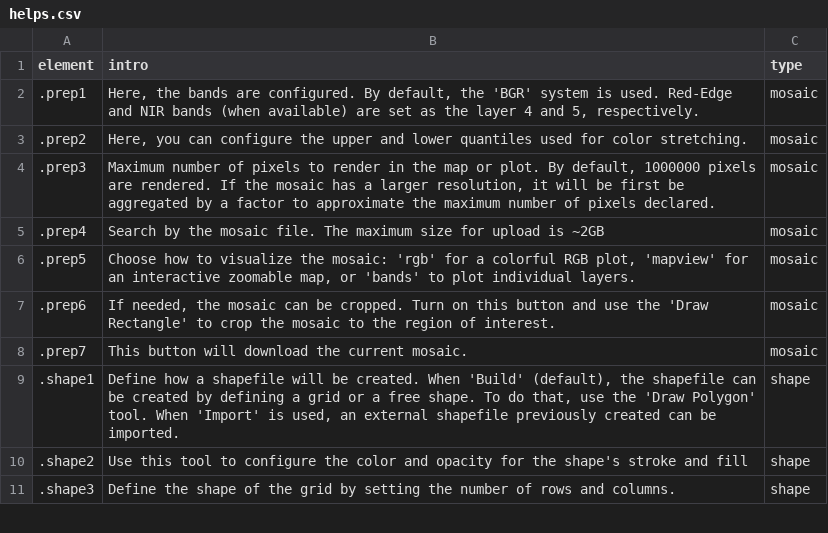
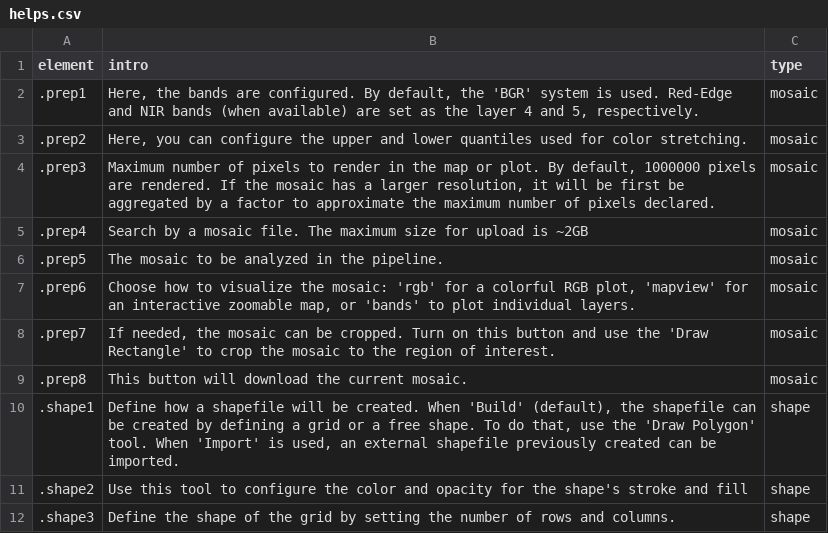
Before and after one commit to TiagoOlivoto/plimanshiny, a CSV file: inst/app/www/helps.csv, drawn as a sheet; only a part is shown.

```diff
--- a/inst/app/www/helps.csv
+++ b/inst/app/www/helps.csv
@@ -4,6 +4,7 @@ element;intro;type
 .prep3;Maximum number of pixels to render in the map or plot. By default, 1000000 pixels are rendered. If the mosaic has a larger resolution, it will be first be aggregated by a factor to approximate the maximum number of pixels declared.;mosaic
-.prep4;Search by the mosaic file. The maximum size for upload is ~2GB;mosaic
-.prep5;Choose how to visualize the mosaic: 'rgb' for a colorful RGB plot, 'mapview' for an interactive zoomable map, or 'bands' to plot individual layers.;mosaic
-.prep6;If needed, the mosaic can be cropped. Turn on this button and use the 'Draw Rectangle' to crop the mosaic to the region of interest.;mosaic
-.prep7;This button will download the current mosaic.;mosaic
+.prep4;Search by a mosaic file. The maximum size for upload is ~2GB;mosaic
+.prep5;The mosaic to be analyzed in the pipeline.;mosaic
+.prep6;Choose how to visualize the mosaic: 'rgb' for a colorful RGB plot, 'mapview' for an interactive zoomable map, or 'bands' to plot individual layers.;mosaic
+.prep7;If needed, the mosaic can be cropped. Turn on this button and use the 'Draw Rectangle' to crop the mosaic to the region of interest.;mosaic
+.prep8;This button will download the current mosaic.;mosaic
 .shape1;Define how a shapefile will be created. When 'Build' (default), the shapefile can be created by defining a grid or a free shape. To do that, use the 'Draw Polygon' tool. When 'Import' is used, an external shapefile previously created can be imported.;shape
```
Also changed, not shown: 3 other files.
